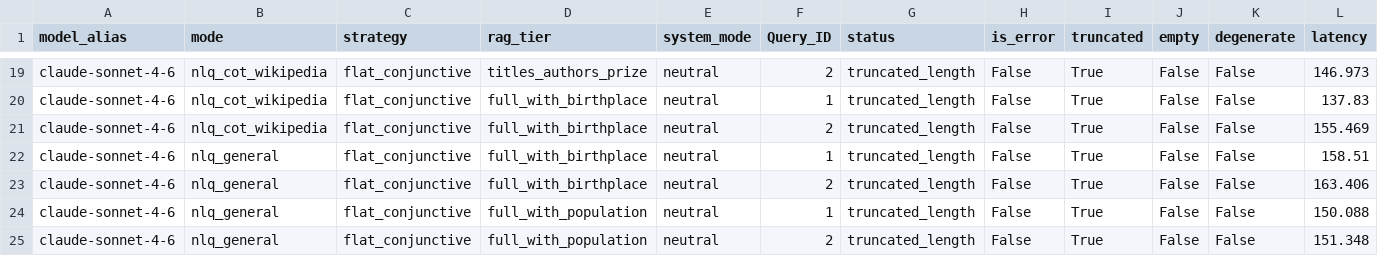
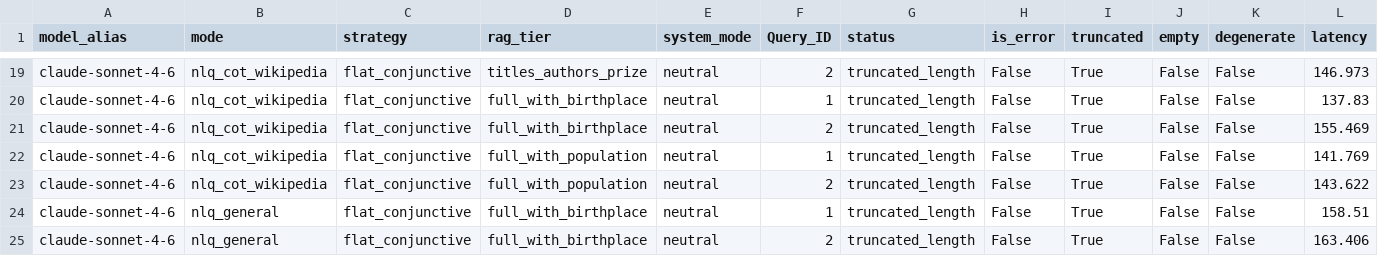
Before and after one commit to Arunav-Das/film_analyzer, a CSV file: rag_claude_code_film_strategies/analysis/eval_per_record.csv, drawn as a sheet; only a part is shown, gaps mark what is left out; the shorter side is filled out with more unchanged rows; rows hold the shown columns only; the diff names each change by its address in the sheet, - before the commit and + after, or states it on an @@ line.

```diff
--- a/rag_claude_code_film_strategies/analysis/eval_per_record.csv
+++ b/rag_claude_code_film_strategies/analysis/eval_per_record.csv
+row 22: claude-sonnet-4-6 | nlq_cot_wikipedia | flat_conjunctive | full_with_population | neutral | 1 | truncated_length | False | True | False | False | 141.769
+row 23: claude-sonnet-4-6 | nlq_cot_wikipedia | flat_conjunctive | full_with_population | neutral | 2 | truncated_length | False | True | False | False | 143.622
```
Also changed, not shown: rag_claude_code_film_strategies/analysis/summary_by_config.csv, rag_claude_code_film_strategies/analysis/summary_by_mode.csv, 17 other files.
